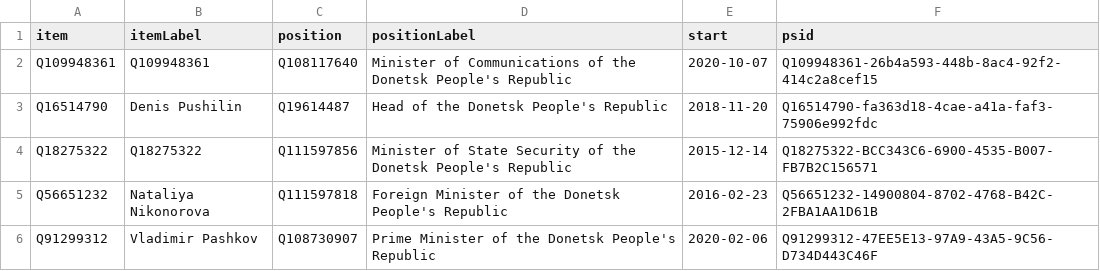
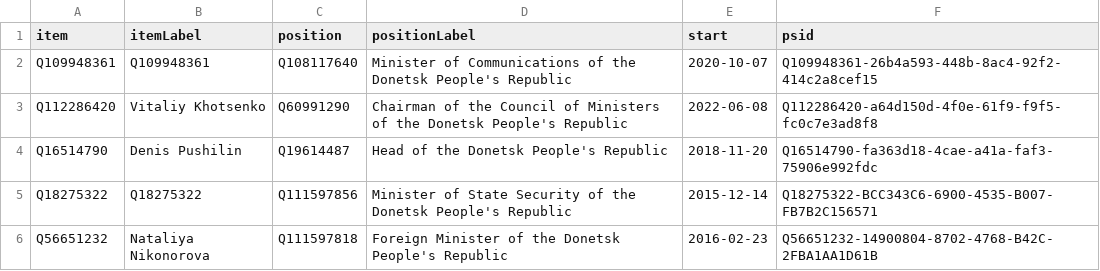
Before and after one commit to every-politician-scrapers/donetsk, a CSV file: wikidata/results/current-cabinet.csv, drawn as a sheet.

Commit message:
Run SPARQL queries

```diff
--- a/wikidata/results/current-cabinet.csv
+++ b/wikidata/results/current-cabinet.csv
@@ -2,2 +2,3 @@ item,itemLabel,position,positionLabel,start,psid
 Q109948361,Q109948361,Q108117640,Minister of Communications of the Donetsk People's Republic,2020-10-07,Q109948361-26b4a593-448b-8ac4-92f2-414c2a8cef15
+Q112286420,Vitaliy Khotsenko,Q60991290,Chairman of the Council of Ministers of the Donetsk People's Republic,2022-06-08,Q112286420-a64d150d-4f0e-61f9-f9f5-fc0c7e3ad8f8
 Q16514790,Denis Pushilin,Q19614487,Head of the Donetsk People's Republic,2018-11-20,Q16514790-fa363d18-4cae-a41a-faf3-75906e992fdc
@@ -5,2 +6 @@ Q18275322,Q18275322,Q111597856,Minister of State Security of the Donetsk People'
 Q56651232,Nataliya Nikonorova,Q111597818,Foreign Minister of the Donetsk People's Republic,2016-02-23,Q56651232-14900804-8702-4768-B42C-2FBA1AA1D61B
-Q91299312,Vladimir Pashkov,Q108730907,Prime Minister of the Donetsk People's Republic,2020-02-06,Q91299312-47EE5E13-97A9-43A5-9C56-D734D443C46F
```
